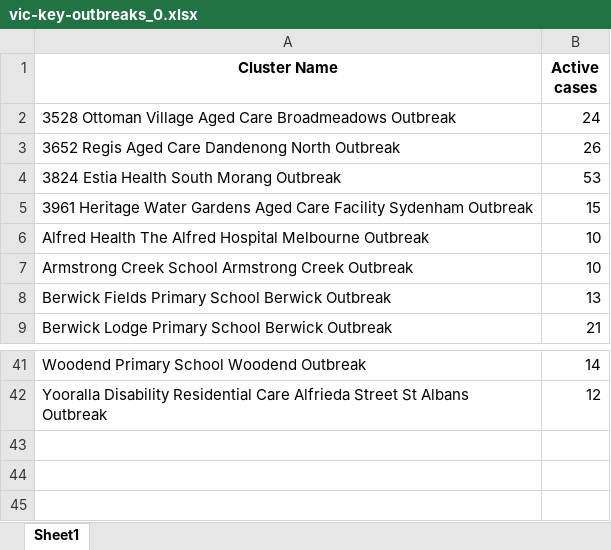
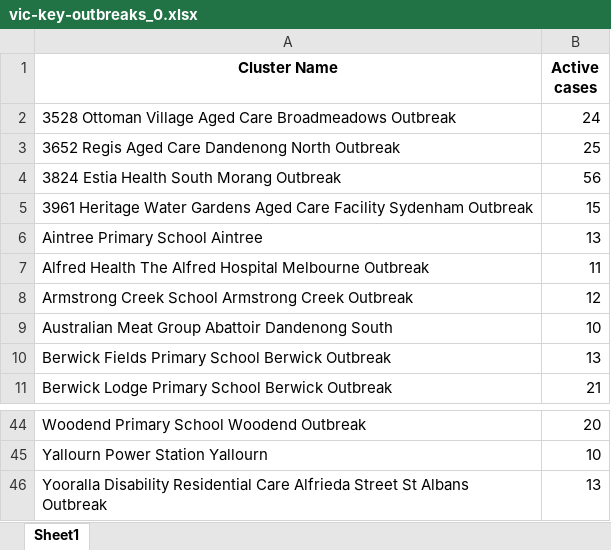
Before and after one commit to Mike-Honey/covid-19-outbreak-paths, an Excel workbook: vic-key-outbreaks_0.xlsx, sheet Sheet1, drawn as a sheet; only a part is shown, gaps mark what is left out; values as stored, in another font and other column widths than the file's, no borders; addresses are those after the commit; the diff covers the shown part only; the diff names each change by its address in the sheet, - before the commit and + after, or states it on an @@ line.

```diff
--- a/vic-key-outbreaks_0.xlsx (sheet Sheet1)
+++ b/vic-key-outbreaks_0.xlsx (sheet Sheet1)
-B3 (Active cases): 26
+B3 (Active cases): 25
-B4 (Active cases): 53
+B4 (Active cases): 56
+row 6: Aintree Primary School Aintree | 13
-B7 (Active cases): 10
+B7 (Active cases): 11
-B8 (Active cases): 10
+B8 (Active cases): 12
+row 9: Australian Meat Group Abattoir Dandenong South | 10
-B44 (Active cases): 14
+B44 (Active cases): 20
+row 45: Yallourn Power Station Yallourn | 10
-B46 (Active cases): 12
+B46 (Active cases): 13
```
Also changed, not shown: 2 added rows, 1 removed row and 12 edited cells elsewhere in this sheet, vic-key-outbreaks_archive.xlsx.
